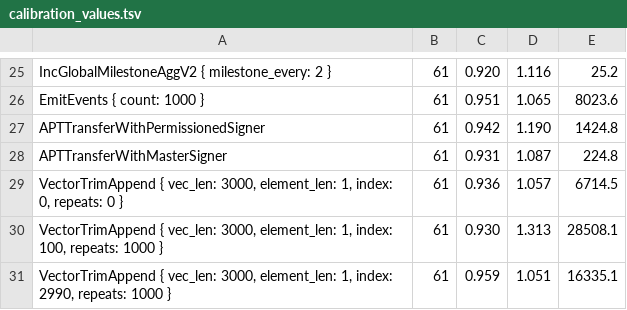
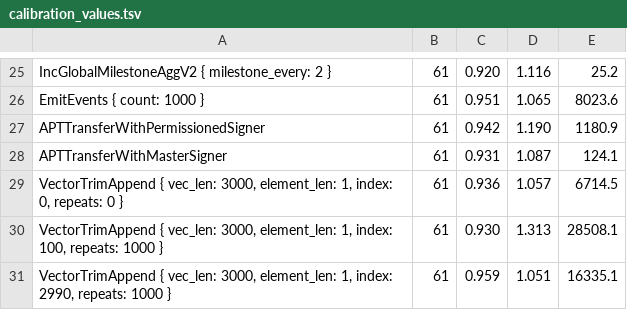
Before and after one commit to aptos-labs/aptos-core, a TSV file: aptos-move/e2e-benchmark/data/calibration_values.tsv, drawn as a sheet; only a part is shown, gaps mark what is left out.

Commit message:
[default features] add all fa features to default list

```diff
--- a/aptos-move/e2e-benchmark/data/calibration_values.tsv
+++ b/aptos-move/e2e-benchmark/data/calibration_values.tsv
@@ -26,4 +26,4 @@ IncGlobalMilestoneAggV2 { milestone_every: 2 }	61	0.920	1.116	25.2
 EmitEvents { count: 1000 }	61	0.951	1.065	8023.6
-APTTransferWithPermissionedSigner	61	0.942	1.190	1424.8
-APTTransferWithMasterSigner	61	0.931	1.087	224.8
+APTTransferWithPermissionedSigner	61	0.942	1.190	1180.9
+APTTransferWithMasterSigner	61	0.931	1.087	124.1
 VectorTrimAppend { vec_len: 3000, element_len: 1, index: 0, repeats: 0 }	61	0.936	1.057	6714.5
```
Also changed, not shown: 35 other files.
